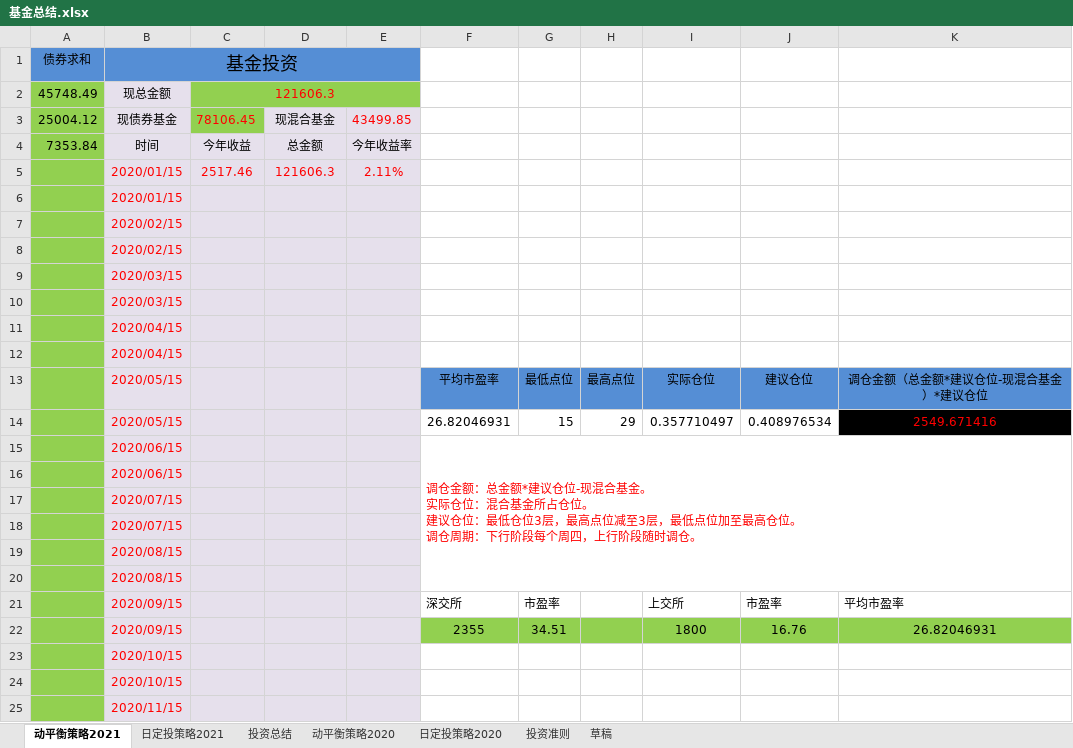
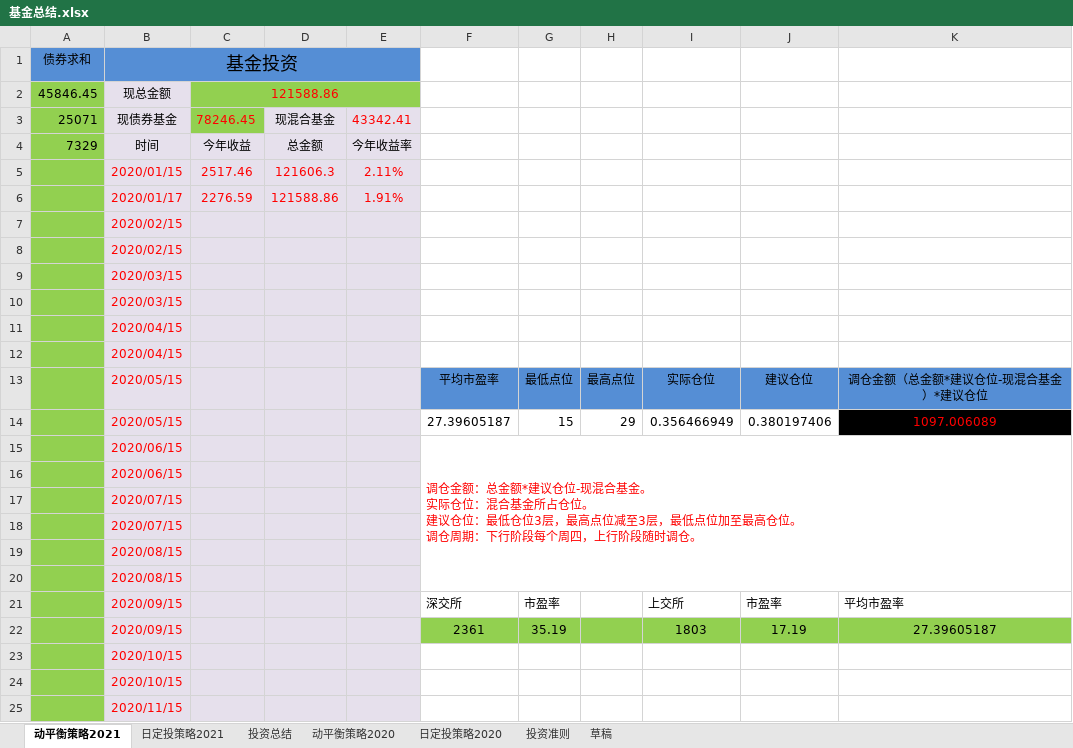
Before and after one commit to 77768699/fund-investment, an Excel workbook: 基金总结.xlsx, sheet 动平衡策略2021, drawn as a sheet; only a part is shown; values as stored, in another font and other column widths than the file's, no borders; charts and pictures not drawn; removed rows and columns are numbered as before the commit, all else as after; the diff names each change by its address in the sheet, - before the commit and + after, or states it on an @@ line.

Commit message:
2021年1月17日

```diff
--- a/基金总结.xlsx (sheet 动平衡策略2021)
+++ b/基金总结.xlsx (sheet 动平衡策略2021)
-row 2: 45748.49 | 现总金额 | 121606.3
-row 3: 25004.12 | 现债券基金 | 78106.45 | 现混合基金 | 43499.85
+row 2: 45846.45 | 现总金额 | 121588.86
+row 3: 25071 | 现债券基金 | 78246.45 | 现混合基金 | 43342.41
-A4: 7353.84
+A4: 7329
-row 6:  | 2020/01/15
+row 6:  | 2020/01/17 | 2276.59 | 121588.86 | 1.91%
-row 14:  | 2020/05/15 |  |  |  | 26.82046931 | 15 | 29 | 0.357710497 | 0.408976534 | 2549.671416
+row 14:  | 2020/05/15 |  |  |  | 27.39605187 | 15 | 29 | 0.356466949 | 0.380197406 | 1097.006089
-row 22:  | 2020/09/15 |  |  |  | 2355 | 34.51 |  | 1800 | 16.76 | 26.82046931
+row 22:  | 2020/09/15 |  |  |  | 2361 | 35.19 |  | 1803 | 17.19 | 27.39605187
```
Also changed, not shown: sheet 日定投策略2021, charts or pictures.
